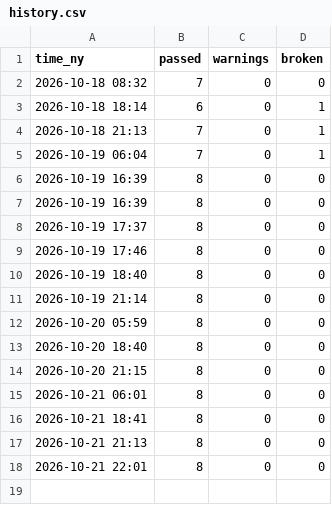
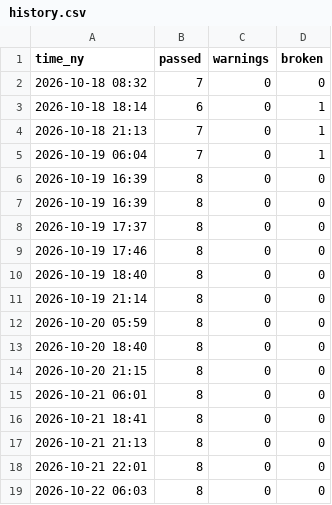
Before and after one commit to jayryd7-gif/ai-trading-agent, a CSV file: reports/ceo/history.csv, drawn as a sheet.

```diff
--- a/reports/ceo/history.csv
+++ b/reports/ceo/history.csv
@@ -18 +18,2 @@ time_ny,passed,warnings,broken
 2026-10-21 22:01,8,0,0
+2026-10-22 06:03,8,0,0
```
Also changed, not shown: 1 other file.
